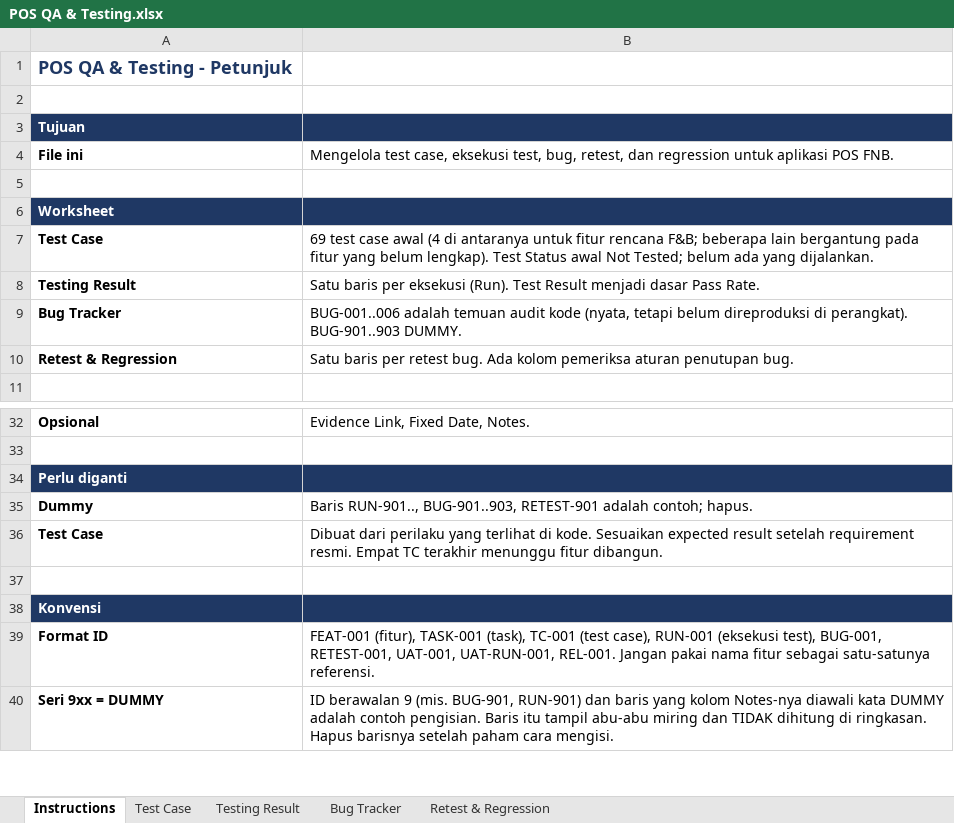
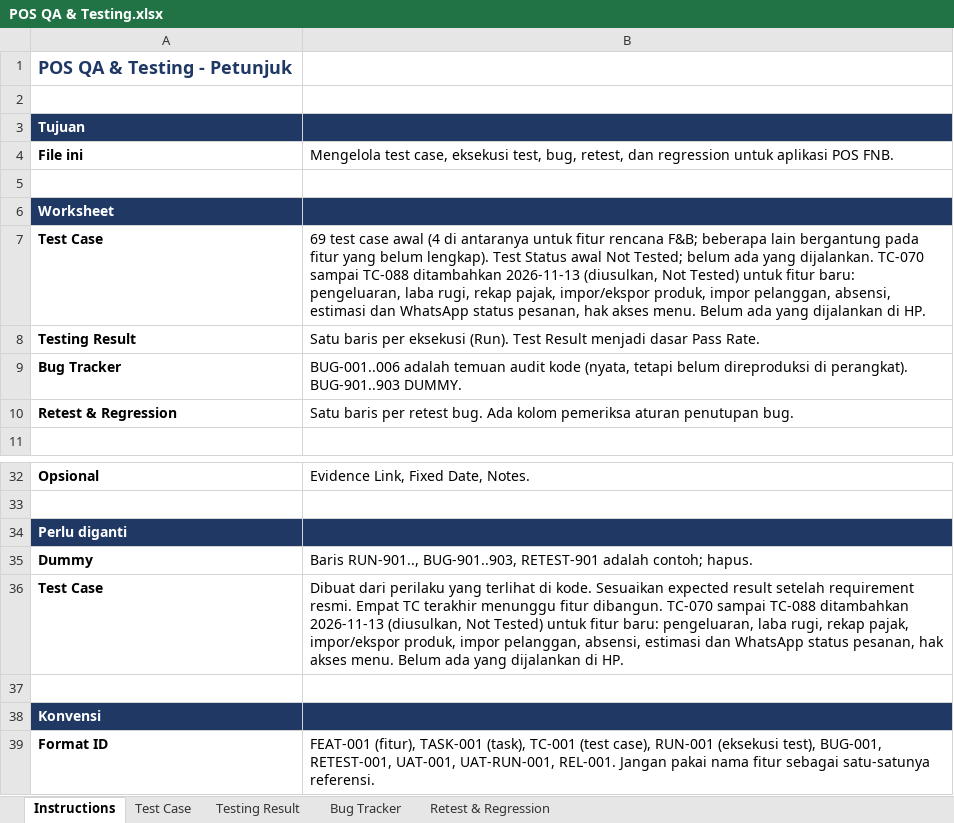
Before and after one commit to imogideveloper/Flutter-Mobile-POS, an Excel workbook: docs/dokumentasi-qa/POS QA & Testing.xlsx, sheet Instructions, drawn as a sheet; only a part is shown, gaps mark what is left out; the shorter side is filled out with more unchanged rows; values as stored, in another font and other column widths than the file's, no borders; the diff names each change by its address in the sheet, - before the commit and + after, or states it on an @@ line.

```diff
--- a/docs/dokumentasi-qa/POS QA & Testing.xlsx (sheet Instructions)
+++ b/docs/dokumentasi-qa/POS QA & Testing.xlsx (sheet Instructions)
-B7: …yang dijalankan.
+B7: …yang dijalankan. TC-070 sampai TC-088 ditambahkan 2026-11-13 (diusulkan, Not Tested) untuk fitur baru: pengeluaran, laba rugi, rekap pajak, impor/ekspor produk, impor pelanggan, absensi, estimasi dan WhatsApp status pesanan, hak akses menu. Belum ada yang dijalankan di HP.
-B36: …fitur dibangun.
+B36: …fitur dibangun. TC-070 sampai TC-088 ditambahkan 2026-11-13 (diusulkan, Not Tested) untuk fitur baru: pengeluaran, laba rugi, rekap pajak, impor/ekspor produk, impor pelanggan, absensi, estimasi dan WhatsApp status pesanan, hak akses menu. Belum ada yang dijalankan di HP.
```
Also changed, not shown: sheet Test Case, docs/dokumentasi-qa/POS Project Tracker.xlsx, docs/dokumentasi-qa/POS UAT & Release.xlsx, 4 other files.
